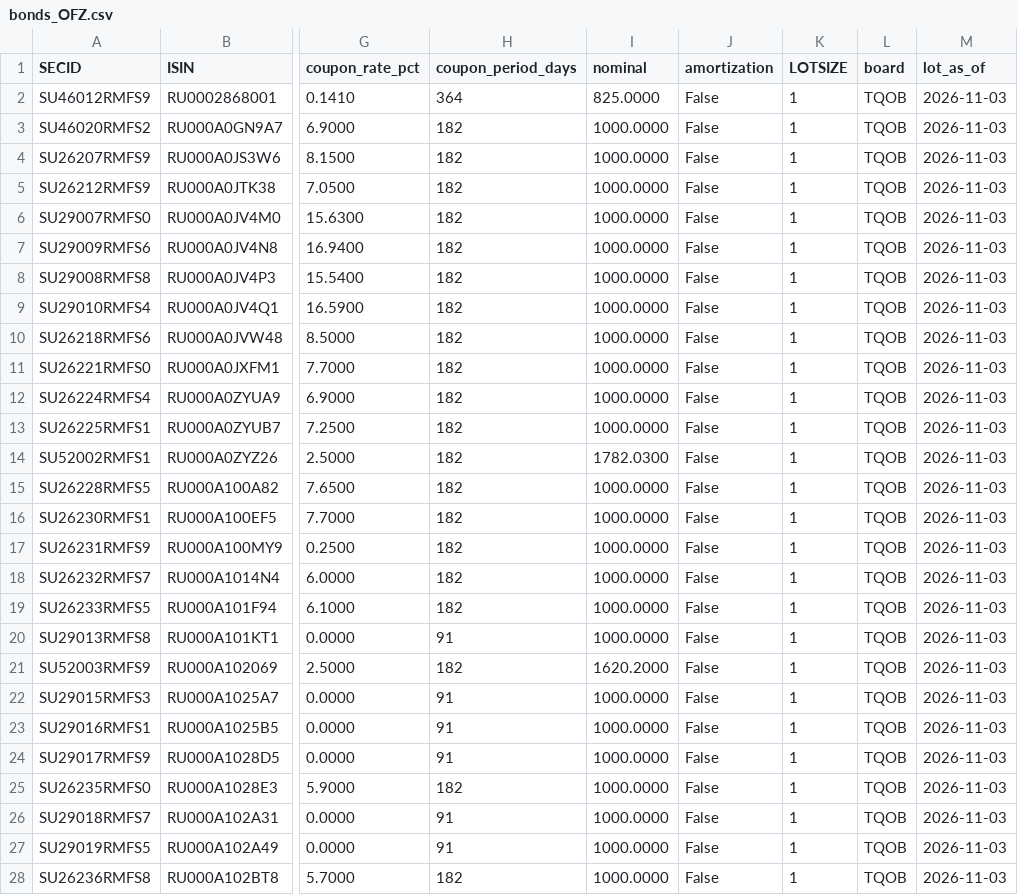
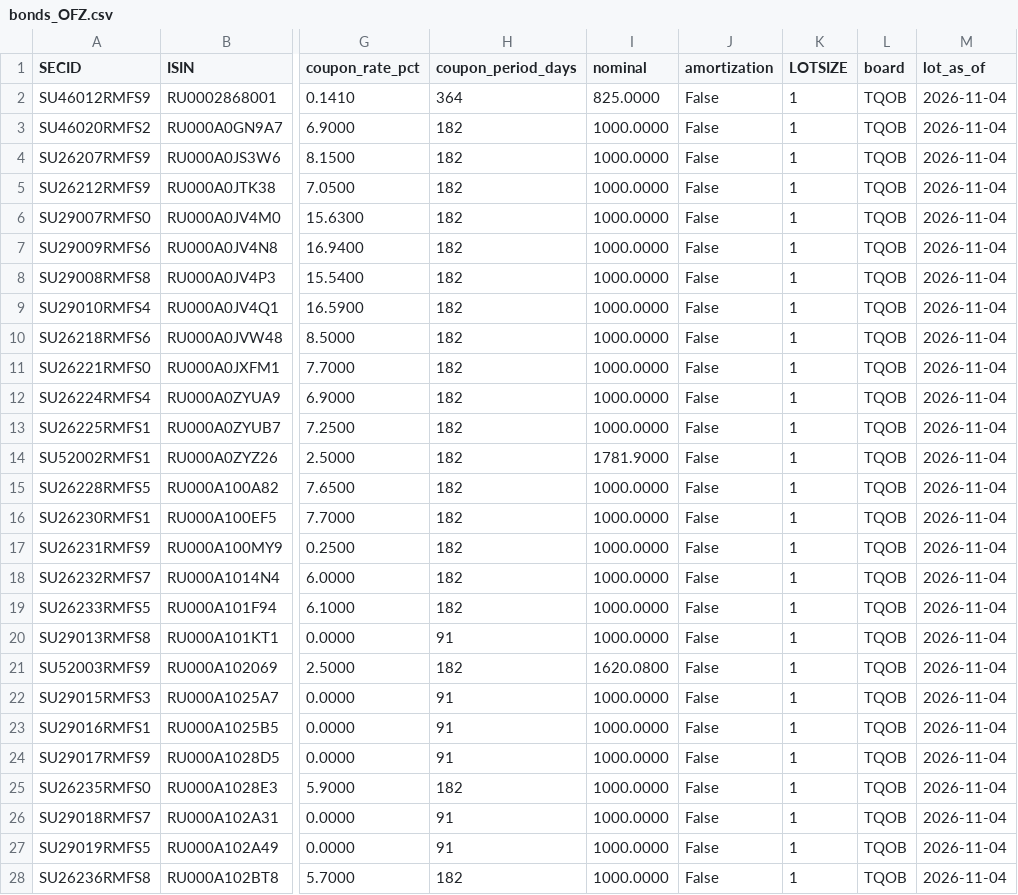
Before and after one commit to mihaillad/CFwithAI, a CSV file: data/raw/bonds_OFZ.csv, drawn as a sheet; only a part is shown, gaps mark what is left out; the diff covers the shown part only; the diff names each change by its address in the sheet, - before the commit and + after, or states it on an @@ line.

```diff
--- a/data/raw/bonds_OFZ.csv
+++ b/data/raw/bonds_OFZ.csv
-M2:M28 (lot_as_of): 2026-11-03
+M2:M28 (lot_as_of): 2026-11-04
-I14 (nominal): 1782.0300
+I14 (nominal): 1781.9000
-I21 (nominal): 1620.2000
+I21 (nominal): 1620.0800
```
Also changed, not shown: 36 edited cells elsewhere in this file, data/raw/bond_prices.csv, data/upd/portfolio_units.csv, 8 other files.
